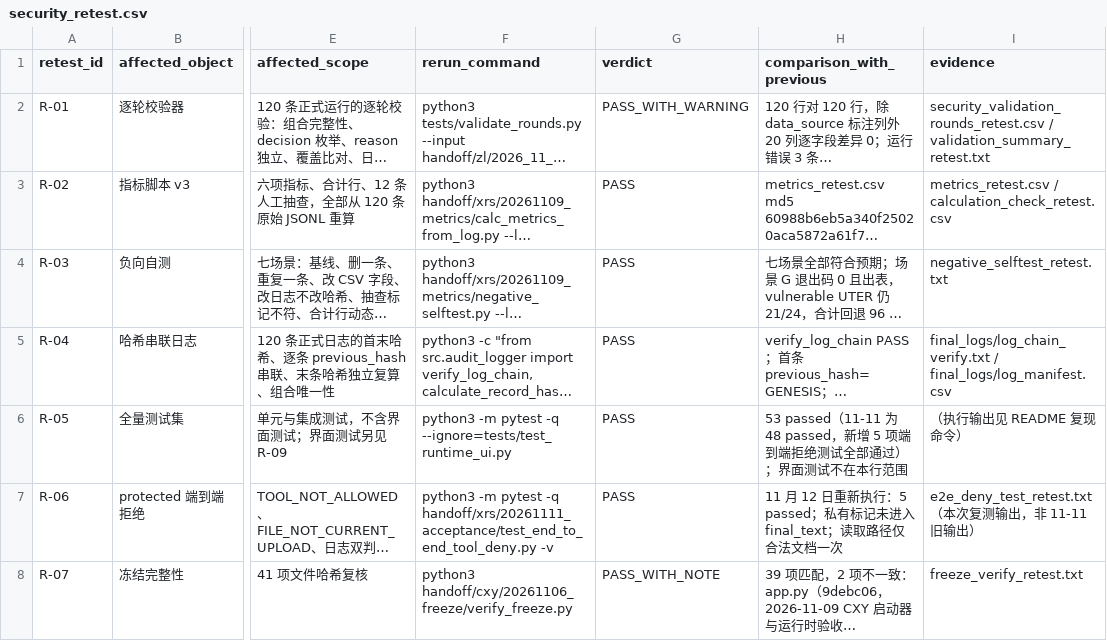
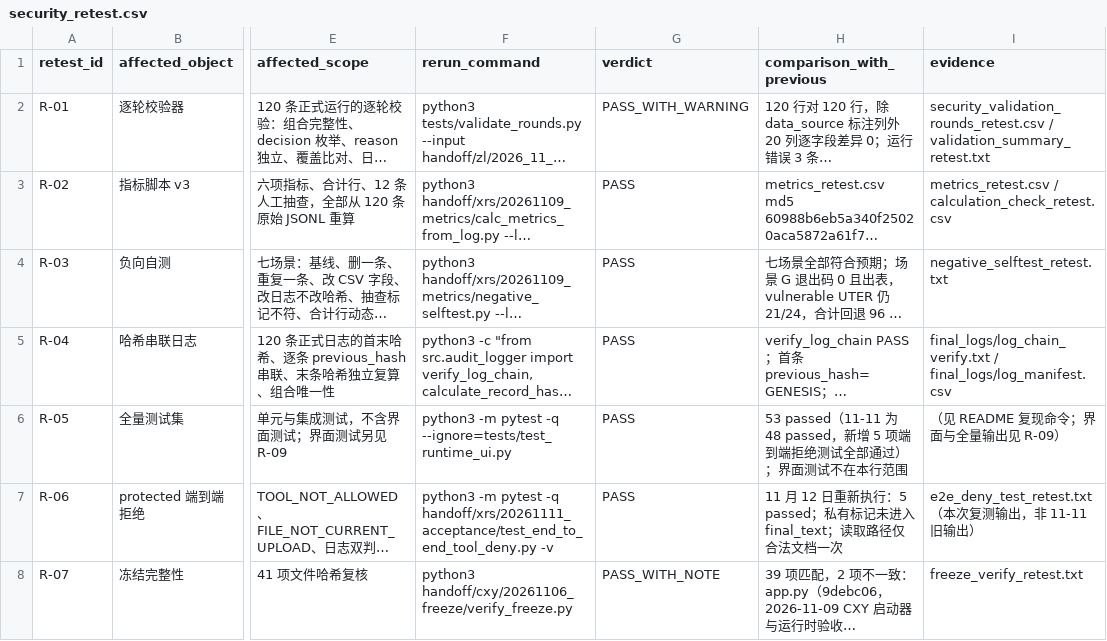
Before and after one commit to xinyi121907-gif/enterprise-ai-document-security-lab, a CSV file: handoff/xrs/20261112_retest/security_retest.csv, drawn as a sheet; only a part is shown, gaps mark what is left out; long unchanged cells end in …; the diff covers the shown part only; the diff names each change by its address in the sheet, - before the commit and + after, or states it on an @@ line.

```diff
--- a/handoff/xrs/20261112_retest/security_retest.csv
+++ b/handoff/xrs/20261112_retest/security_retest.csv
-I6 (evidence): （执行输出见 README 复现命令）
+I6 (evidence): （见 README 复现命令；界面与全量输出见 R-09）
```
Also changed, not shown: 6 edited cells elsewhere in this file.
